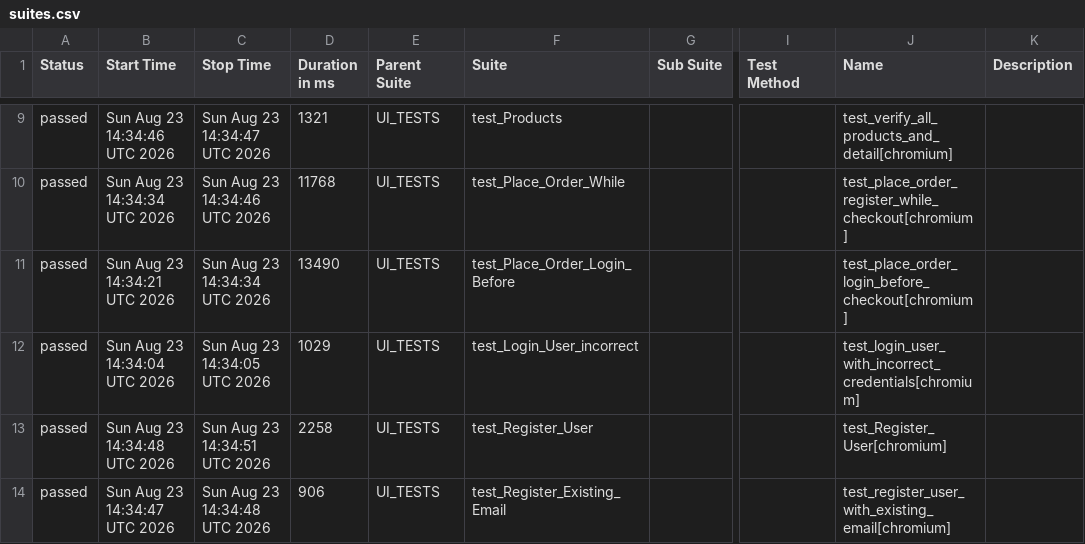
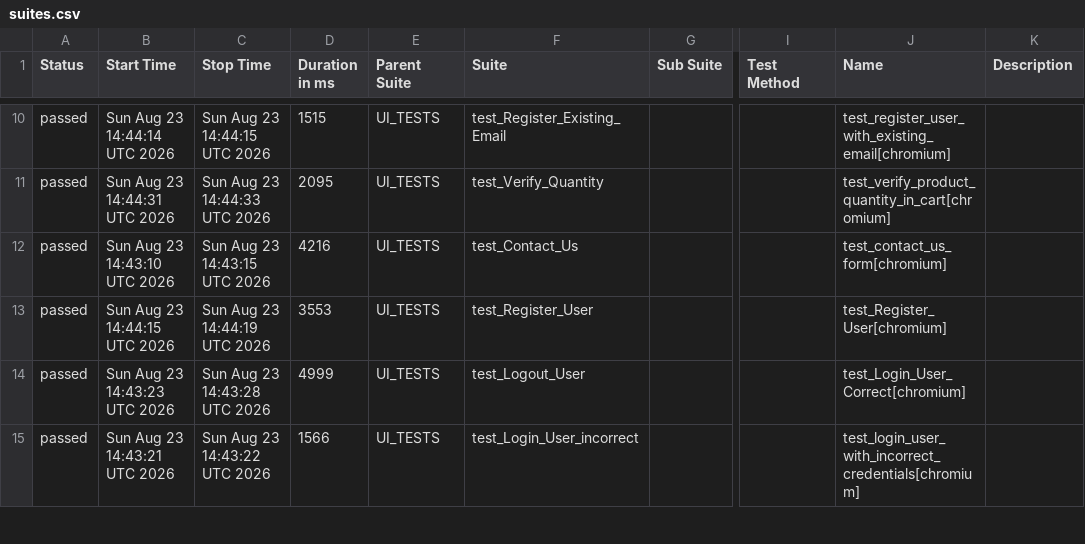
Before and after one commit to alina-hkt/automation_exercise, a CSV file: data/suites.csv, drawn as a sheet; only a part is shown, gaps mark what is left out; addresses are those after the commit; the diff covers the shown part only; the diff names each change by its address in the sheet, - before the commit and + after, or states it on an @@ line.

```diff
--- a/data/suites.csv
+++ b/data/suites.csv
-B10 (Start Time): Sun Aug 23 14:34:46 UTC 2026
+B10 (Start Time): Sun Aug 23 14:44:14 UTC 2026
-C10 (Stop Time): Sun Aug 23 14:34:47 UTC 2026
+C10 (Stop Time): Sun Aug 23 14:44:15 UTC 2026
-D10 (Duration in ms): 1321
+D10 (Duration in ms): 1515
-F10 (Suite): test_Products
+F10 (Suite): test_Register_Existing_Email
-J10 (Name): test_verify_all_products_and_detail[chromium]
+J10 (Name): test_register_user_with_existing_email[chromium]
-B11 (Start Time): Sun Aug 23 14:34:34 UTC 2026
+B11 (Start Time): Sun Aug 23 14:44:31 UTC 2026
-C11 (Stop Time): Sun Aug 23 14:34:46 UTC 2026
+C11 (Stop Time): Sun Aug 23 14:44:33 UTC 2026
-D11 (Duration in ms): 11768
+D11 (Duration in ms): 2095
-F11 (Suite): test_Place_Order_While
+F11 (Suite): test_Verify_Quantity
-J11 (Name): test_place_order_register_while_checkout[chromium]
+J11 (Name): test_verify_product_quantity_in_cart[chromium]
-B12 (Start Time): Sun Aug 23 14:34:21 UTC 2026
+B12 (Start Time): Sun Aug 23 14:43:10 UTC 2026
-C12 (Stop Time): Sun Aug 23 14:34:34 UTC 2026
+C12 (Stop Time): Sun Aug 23 14:43:15 UTC 2026
-D12 (Duration in ms): 13490
+D12 (Duration in ms): 4216
-F12 (Suite): test_Place_Order_Login_Before
+F12 (Suite): test_Contact_Us
-J12 (Name): test_place_order_login_before_checkout[chromium]
+J12 (Name): test_contact_us_form[chromium]
-B13 (Start Time): Sun Aug 23 14:34:04 UTC 2026
+B13 (Start Time): Sun Aug 23 14:44:15 UTC 2026
-C13 (Stop Time): Sun Aug 23 14:34:05 UTC 2026
+C13 (Stop Time): Sun Aug 23 14:44:19 UTC 2026
-D13 (Duration in ms): 1029
+D13 (Duration in ms): 3553
-F13 (Suite): test_Login_User_incorrect
+F13 (Suite): test_Register_User
-J13 (Name): test_login_user_with_incorrect_credentials[chromium]
+J13 (Name): test_Register_User[chromium]
-B14 (Start Time): Sun Aug 23 14:34:48 UTC 2026
+B14 (Start Time): Sun Aug 23 14:43:23 UTC 2026
-C14 (Stop Time): Sun Aug 23 14:34:51 UTC 2026
+C14 (Stop Time): Sun Aug 23 14:43:28 UTC 2026
-D14 (Duration in ms): 2258
+D14 (Duration in ms): 4999
-F14 (Suite): test_Register_User
+F14 (Suite): test_Logout_User
-J14 (Name): test_Register_User[chromium]
+J14 (Name): test_Login_User_Correct[chromium]
-B15 (Start Time): Sun Aug 23 14:34:47 UTC 2026
+B15 (Start Time): Sun Aug 23 14:43:21 UTC 2026
-C15 (Stop Time): Sun Aug 23 14:34:48 UTC 2026
+C15 (Stop Time): Sun Aug 23 14:43:22 UTC 2026
-D15 (Duration in ms): 906
+D15 (Duration in ms): 1566
-F15 (Suite): test_Register_Existing_Email
+F15 (Suite): test_Login_User_incorrect
-J15 (Name): test_register_user_with_existing_email[chromium]
+J15 (Name): test_login_user_with_incorrect_credentials[chromium]
```
Also changed, not shown: 1 added row and 51 edited cells elsewhere in this file, 56 other files.
